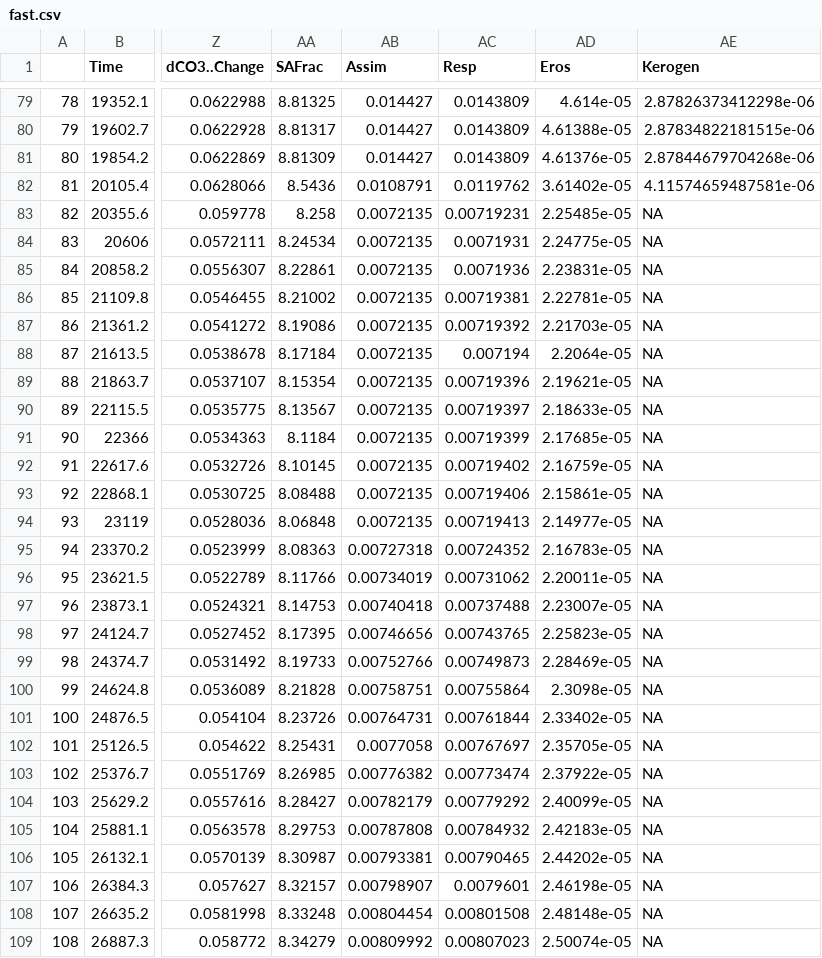
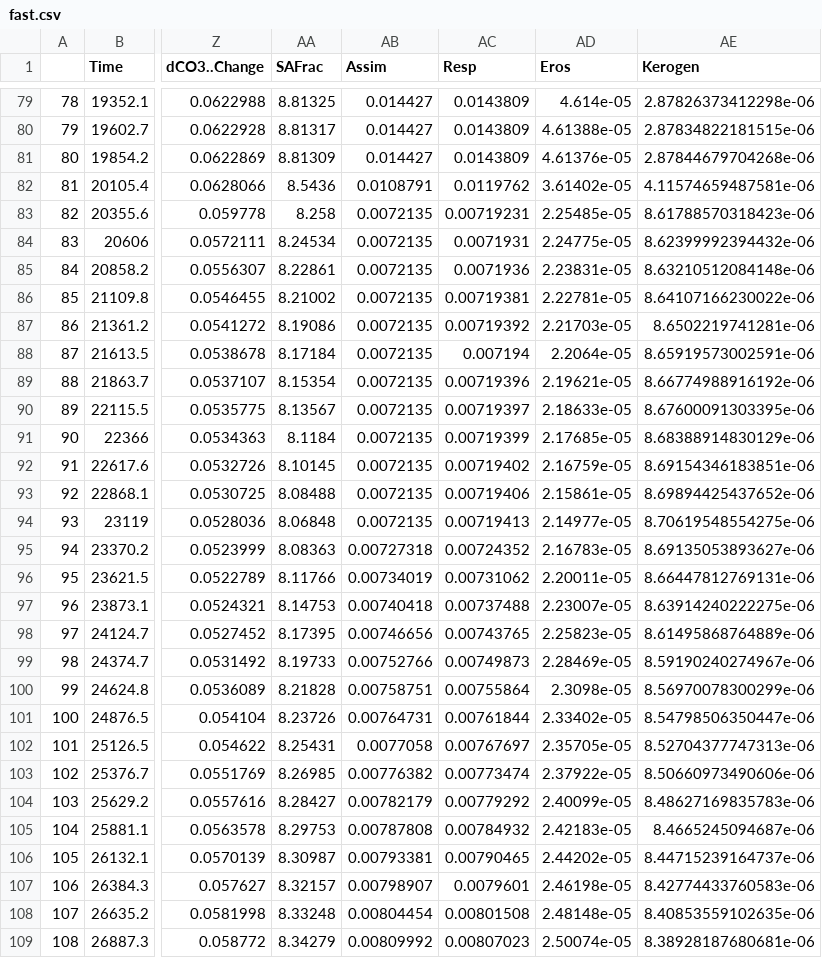
Before and after one commit to SPATIAL-Lab/paleoCC, a CSV file: fernSpike/fast.csv, drawn as a sheet; only a part is shown, gaps mark what is left out; the diff covers the shown part only; the diff names each change by its address in the sheet, - before the commit and + after, or states it on an @@ line.

```diff
--- a/fernSpike/fast.csv
+++ b/fernSpike/fast.csv
-AE83 (Kerogen): NA
+AE83 (Kerogen): 8.61788570318423e-06
-AE84 (Kerogen): NA
+AE84 (Kerogen): 8.62399992394432e-06
-AE85 (Kerogen): NA
+AE85 (Kerogen): 8.63210512084148e-06
-AE86 (Kerogen): NA
+AE86 (Kerogen): 8.64107166230022e-06
-AE87 (Kerogen): NA
+AE87 (Kerogen): 8.6502219741281e-06
-AE88 (Kerogen): NA
+AE88 (Kerogen): 8.65919573002591e-06
-AE89 (Kerogen): NA
+AE89 (Kerogen): 8.66774988916192e-06
-AE90 (Kerogen): NA
+AE90 (Kerogen): 8.67600091303395e-06
-AE91 (Kerogen): NA
+AE91 (Kerogen): 8.68388914830129e-06
-AE92 (Kerogen): NA
+AE92 (Kerogen): 8.69154346183851e-06
-AE93 (Kerogen): NA
+AE93 (Kerogen): 8.69894425437652e-06
-AE94 (Kerogen): NA
+AE94 (Kerogen): 8.70619548554275e-06
-AE95 (Kerogen): NA
+AE95 (Kerogen): 8.69135053893627e-06
-AE96 (Kerogen): NA
+AE96 (Kerogen): 8.66447812769131e-06
-AE97 (Kerogen): NA
+AE97 (Kerogen): 8.63914240222275e-06
-AE98 (Kerogen): NA
+AE98 (Kerogen): 8.61495868764889e-06
-AE99 (Kerogen): NA
+AE99 (Kerogen): 8.59190240274967e-06
-AE100 (Kerogen): NA
+AE100 (Kerogen): 8.56970078300299e-06
-AE101 (Kerogen): NA
+AE101 (Kerogen): 8.54798506350447e-06
-AE102 (Kerogen): NA
+AE102 (Kerogen): 8.52704377747313e-06
-AE103 (Kerogen): NA
+AE103 (Kerogen): 8.50660973490606e-06
-AE104 (Kerogen): NA
+AE104 (Kerogen): 8.48627169835783e-06
-AE105 (Kerogen): NA
+AE105 (Kerogen): 8.4665245094687e-06
-AE106 (Kerogen): NA
+AE106 (Kerogen): 8.44715239164737e-06
-AE107 (Kerogen): NA
+AE107 (Kerogen): 8.42774433760583e-06
-AE108 (Kerogen): NA
+AE108 (Kerogen): 8.40853559102635e-06
-AE109 (Kerogen): NA
+AE109 (Kerogen): 8.38928187680681e-06
```
Also changed, not shown: 60 edited cells elsewhere in this file, fernSpike/feedbacks.csv, fernSpike/weak.csv, 3 other files.
